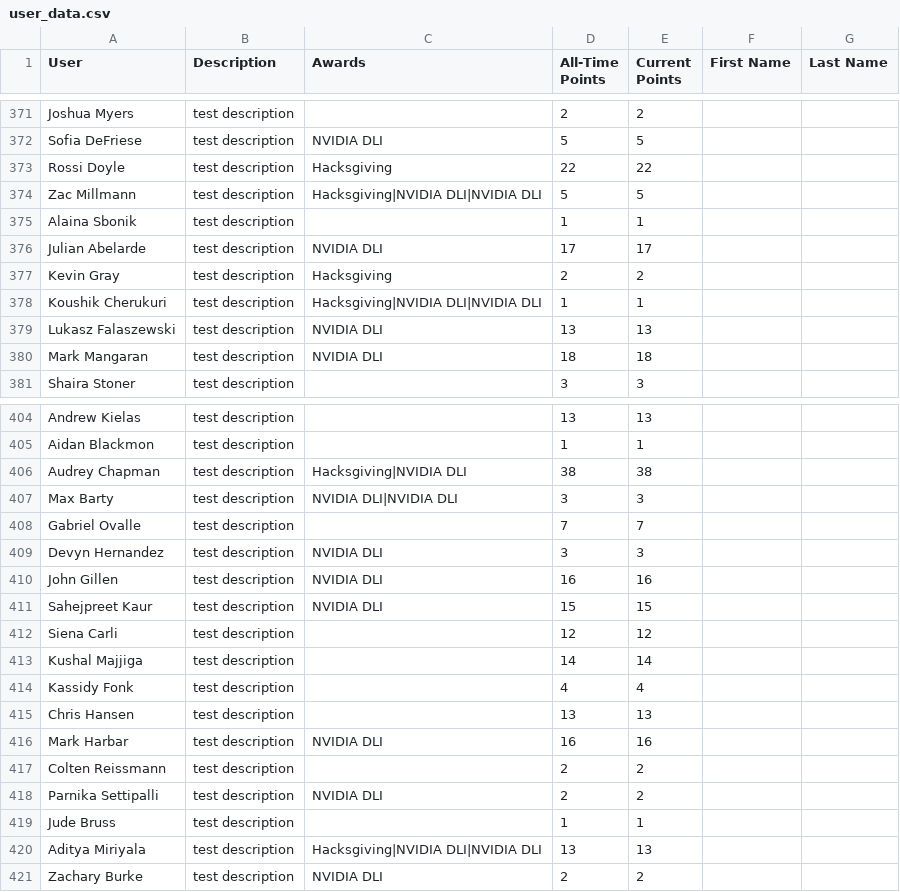
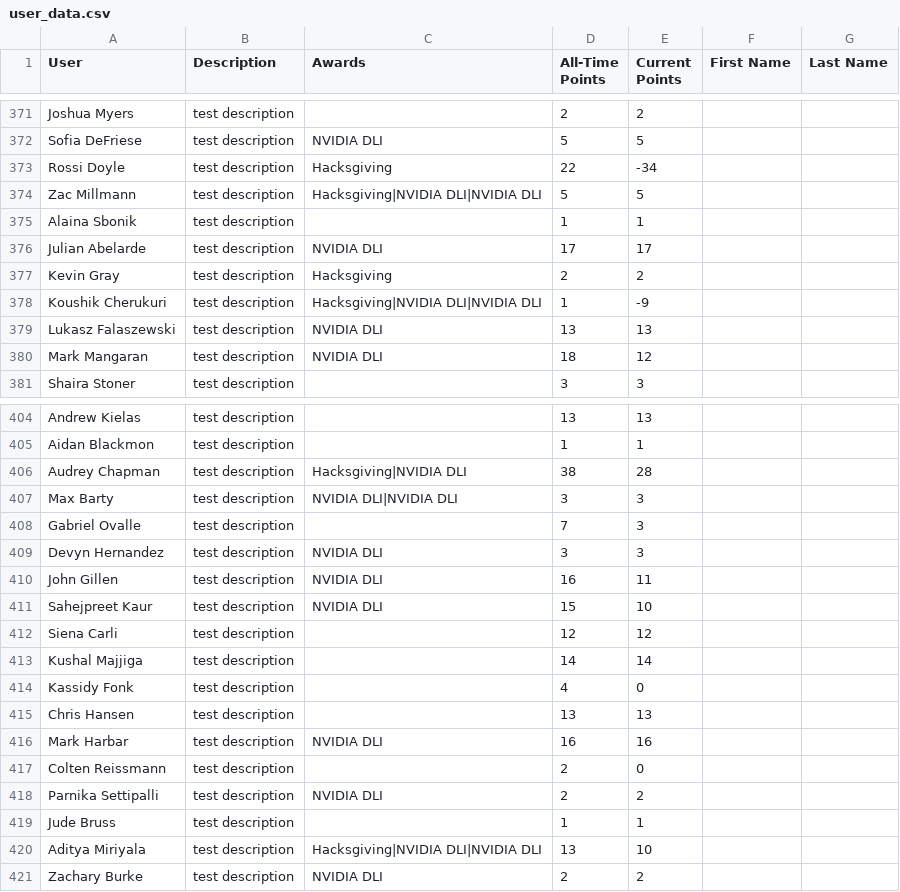
Before and after one commit to MSOE-AI-Club/maic-content, a CSV file: data/points/user_data.csv, drawn as a sheet; only a part is shown, gaps mark what is left out; the diff covers the shown part only.

Commit message:
updating points for Fall 2025 Raffle & merch purchases

```diff
--- a/data/points/user_data.csv
+++ b/data/points/user_data.csv
@@ -372,3 +372,3 @@ Joshua Myers,test description,,2,2,,
 Sofia DeFriese,test description,NVIDIA DLI,5,5,,
-Rossi Doyle,test description,Hacksgiving,22,22,,
+Rossi Doyle,test description,Hacksgiving,22,-34,,
 Zac Millmann,test description,Hacksgiving|NVIDIA DLI|NVIDIA DLI,5,5,,
@@ -377,5 +377,5 @@ Julian Abelarde,test description,NVIDIA DLI,17,17,,
 Kevin Gray,test description,Hacksgiving,2,2,,
-Koushik Cherukuri,test description,Hacksgiving|NVIDIA DLI|NVIDIA DLI,1,1,,
+Koushik Cherukuri,test description,Hacksgiving|NVIDIA DLI|NVIDIA DLI,1,-9,,
 Lukasz Falaszewski,test description,NVIDIA DLI,13,13,,
-Mark Mangaran,test description,NVIDIA DLI,18,18,,
+Mark Mangaran,test description,NVIDIA DLI,18,12,,
 Shaira Stoner,test description,,3,3,,
@@ -405,17 +405,17 @@ Andrew Kielas,test description,,13,13,,
 Aidan Blackmon,test description,,1,1,,
-Audrey Chapman,test description,Hacksgiving|NVIDIA DLI,38,38,,
+Audrey Chapman,test description,Hacksgiving|NVIDIA DLI,38,28,,
 Max Barty,test description,NVIDIA DLI|NVIDIA DLI,3,3,,
-Gabriel Ovalle,test description,,7,7,,
+Gabriel Ovalle,test description,,7,3,,
 Devyn Hernandez,test description,NVIDIA DLI,3,3,,
-John Gillen,test description,NVIDIA DLI,16,16,,
-Sahejpreet Kaur,test description,NVIDIA DLI,15,15,,
+John Gillen,test description,NVIDIA DLI,16,11,,
+Sahejpreet Kaur,test description,NVIDIA DLI,15,10,,
 Siena Carli,test description,,12,12,,
 Kushal Majjiga,test description,,14,14,,
-Kassidy Fonk,test description,,4,4,,
+Kassidy Fonk,test description,,4,0,,
 Chris Hansen,test description,,13,13,,
 Mark Harbar,test description,NVIDIA DLI,16,16,,
-Colten Reissmann,test description,,2,2,,
+Colten Reissmann,test description,,2,0,,
 Parnika Settipalli,test description,NVIDIA DLI,2,2,,
 Jude Bruss,test description,,1,1,,
-Aditya Miriyala,test description,Hacksgiving|NVIDIA DLI|NVIDIA DLI,13,13,,
+Aditya Miriyala,test description,Hacksgiving|NVIDIA DLI|NVIDIA DLI,13,10,,
 Zachary Burke,test description,NVIDIA DLI,2,2,,
```
Also changed, not shown: 29 edited cells elsewhere in this file.
